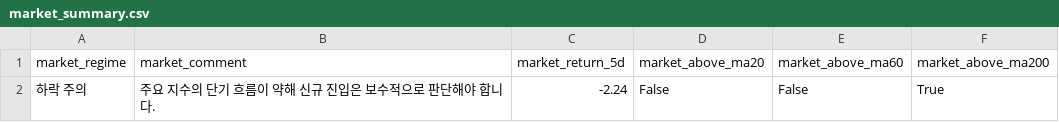
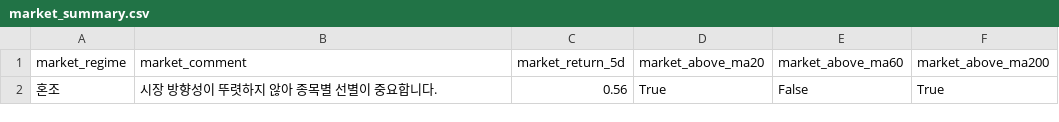
Before and after one commit to kyungseokpark/Stock_Agent_rev, a CSV file: output/kr/market_summary.csv, drawn as a sheet.

```diff
--- a/output/kr/market_summary.csv
+++ b/output/kr/market_summary.csv
@@ -1,2 +1,2 @@
 market_regime,market_comment,market_return_5d,market_above_ma20,market_above_ma60,market_above_ma200
-하락 주의,주요 지수의 단기 흐름이 약해 신규 진입은 보수적으로 판단해야 합니다.,-2.24,False,False,True
+혼조,시장 방향성이 뚜렷하지 않아 종목별 선별이 중요합니다.,0.56,True,False,True
```
Also changed, not shown: output/kr/top5.csv, 6 other files.
